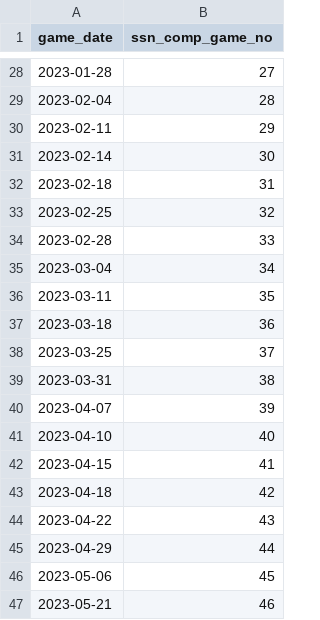
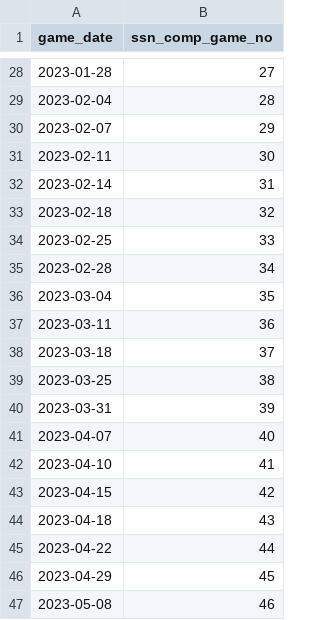
Before and after one commit to petebrown/league-position-tool, a CSV file: data/fixtures.csv, drawn as a sheet; only a part is shown, gaps mark what is left out.

Commit message:
added rearrange Doncaster game

```diff
--- a/data/fixtures.csv
+++ b/data/fixtures.csv
@@ -29,19 +29,19 @@ game_date,ssn_comp_game_no
 2023-02-04,28
-2023-02-11,29
-2023-02-14,30
-2023-02-18,31
-2023-02-25,32
-2023-02-28,33
-2023-03-04,34
-2023-03-11,35
-2023-03-18,36
-2023-03-25,37
-2023-03-31,38
-2023-04-07,39
-2023-04-10,40
-2023-04-15,41
-2023-04-18,42
-2023-04-22,43
-2023-04-29,44
-2023-05-06,45
-2023-05-21,46
+2023-02-07,29
+2023-02-11,30
+2023-02-14,31
+2023-02-18,32
+2023-02-25,33
+2023-02-28,34
+2023-03-04,35
+2023-03-11,36
+2023-03-18,37
+2023-03-25,38
+2023-03-31,39
+2023-04-07,40
+2023-04-10,41
+2023-04-15,42
+2023-04-18,43
+2023-04-22,44
+2023-04-29,45
+2023-05-08,46
```
